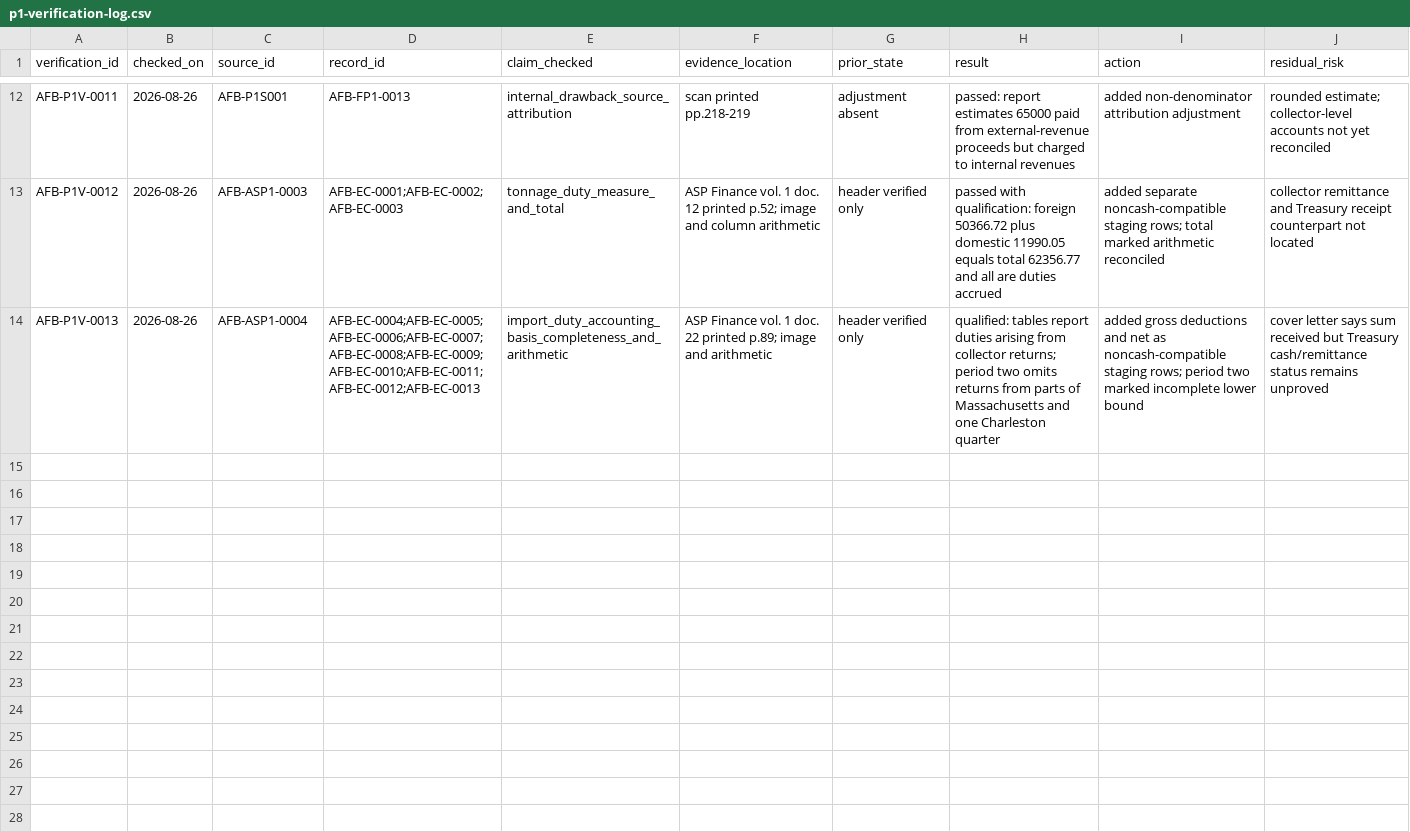
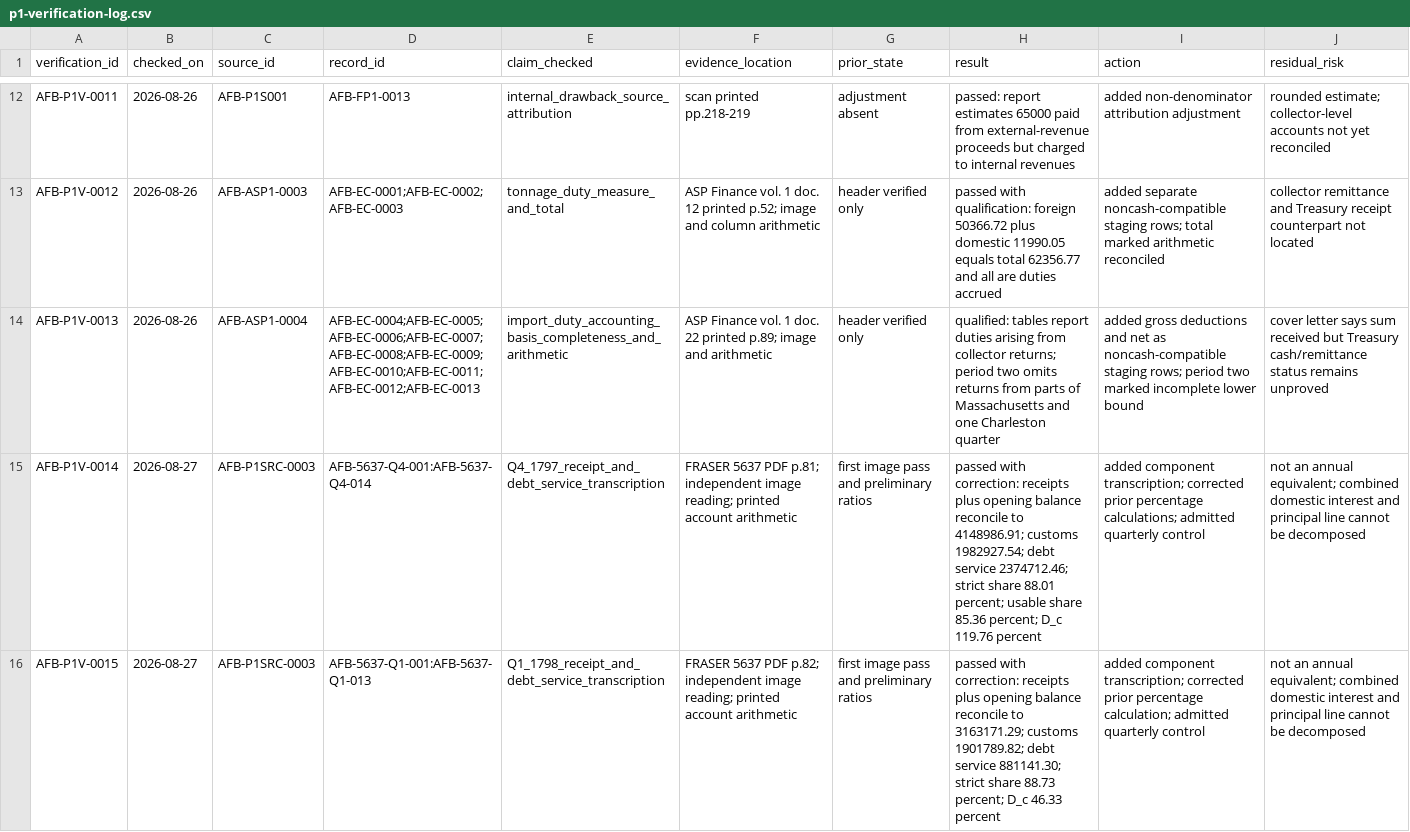
Before and after one commit to danielastone/americas-founding-bet, a CSV file: sources/p1-verification-log.csv, drawn as a sheet; only a part is shown, gaps mark what is left out; the diff names each change by its address in the sheet, - before the commit and + after, or states it on an @@ line.

Commit message:
Log FRASER 5637 second verification

```diff
--- a/sources/p1-verification-log.csv
+++ b/sources/p1-verification-log.csv
+row 15: AFB-P1V-0014 | 2026-08-27 | AFB-P1SRC-0003 | AFB-5637-Q4-001:AFB-5637-Q4-014 | Q4_1797_receipt_and_debt_service_transcription | FRASER 5637 PDF p.81; independent image reading; printed account arithmetic | first image pass and preliminary ratios | passed with correction: receipts plus opening balance reconcile to 4148986.91; customs 1982927.54; debt service 2374712.46; strict share 88.01 percent; usable share 85.36 percent; D_c 119.76 percent | added component transcription; corrected prior percentage calculations; admitted quarterly control | not an annual equivalent; combined domestic interest and principal line cannot be decomposed
+row 16: AFB-P1V-0015 | 2026-08-27 | AFB-P1SRC-0003 | AFB-5637-Q1-001:AFB-5637-Q1-013 | Q1_1798_receipt_and_debt_service_transcription | FRASER 5637 PDF p.82; independent image reading; printed account arithmetic | first image pass and preliminary ratios | passed with correction: receipts plus opening balance reconcile to 3163171.29; customs 1901789.82; debt service 881141.30; strict share 88.73 percent; D_c 46.33 percent | added component transcription; corrected prior percentage calculation; admitted quarterly control | not an annual equivalent; combined domestic interest and principal line cannot be decomposed
```
